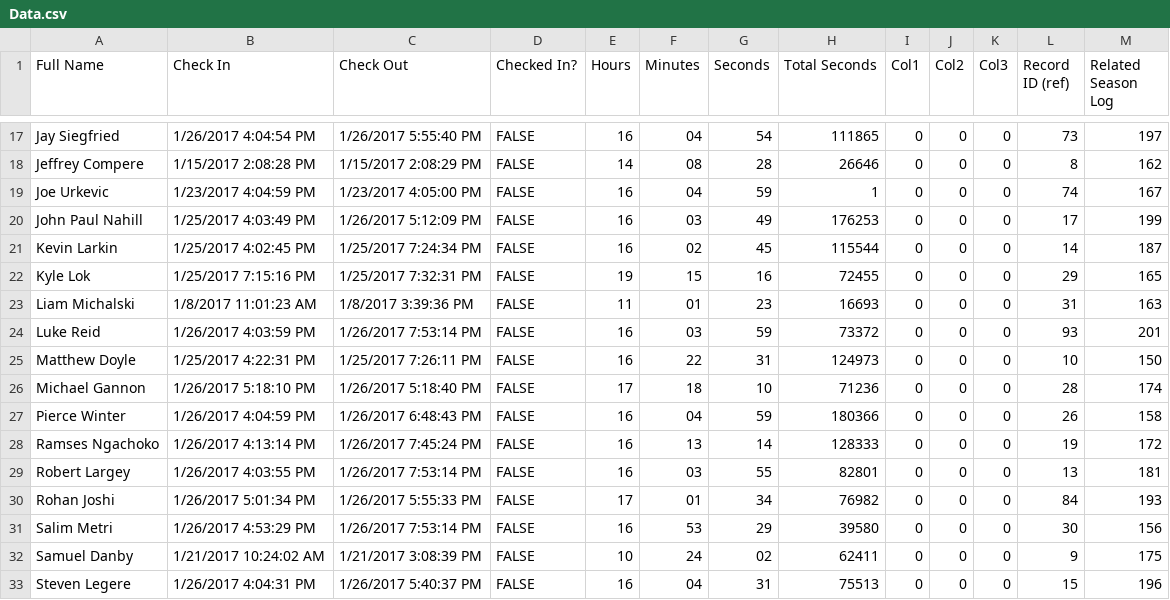
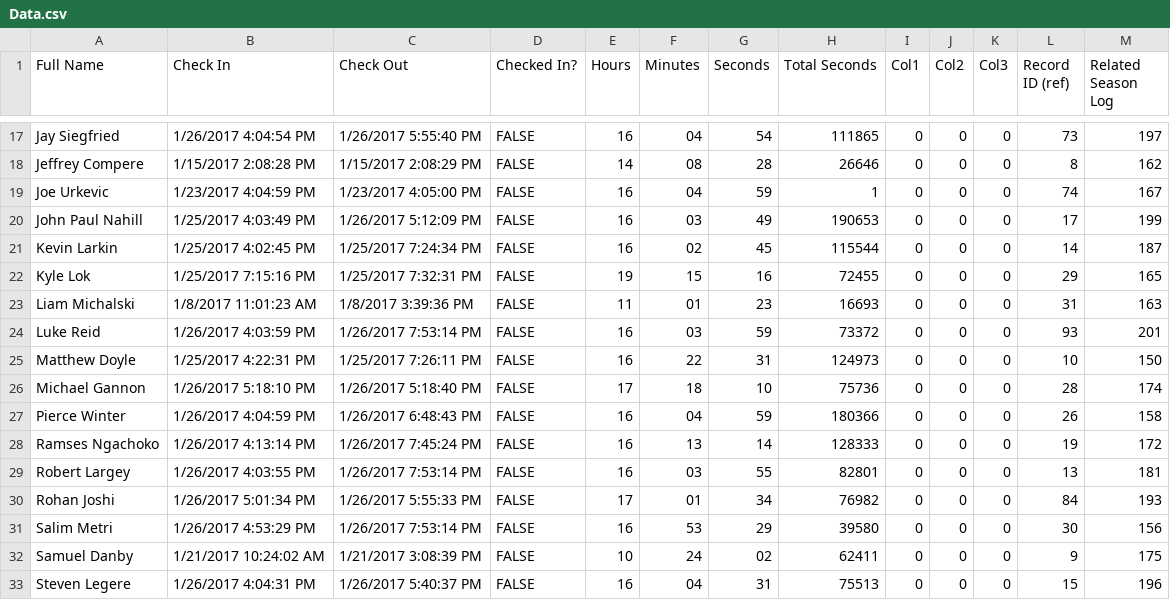
Before and after one commit to prifken/robotics3958, a CSV file: 2017 Attendance/Data/Data.csv, drawn as a sheet; only a part is shown, gaps mark what is left out.

Commit message:
Adjustments for JP and Mike Gannon
4 hours for JP
1.25 Hours for Mike

```diff
--- a/2017 Attendance/Data/Data.csv
+++ b/2017 Attendance/Data/Data.csv
@@ -19,3 +19,3 @@ Jeffrey Compere,1/15/2017 2:08:28 PM,1/15/2017 2:08:29 PM,FALSE,14,08,28,26646,0
 Joe Urkevic,1/23/2017 4:04:59 PM,1/23/2017 4:05:00 PM,FALSE,16,04,59,1,0,0,0,74,167
-John Paul Nahill,1/25/2017 4:03:49 PM,1/26/2017 5:12:09 PM,FALSE,16,03,49,176253,0,0,0,17,199
+John Paul Nahill,1/25/2017 4:03:49 PM,1/26/2017 5:12:09 PM,FALSE,16,03,49,190653,0,0,0,17,199
 Kevin Larkin,1/25/2017 4:02:45 PM,1/25/2017 7:24:34 PM,FALSE,16,02,45,115544,0,0,0,14,187
@@ -25,3 +25,3 @@ Luke Reid,1/26/2017 4:03:59 PM,1/26/2017 7:53:14 PM,FALSE,16,03,59,73372,0,0,0,9
 Matthew Doyle,1/25/2017 4:22:31 PM,1/25/2017 7:26:11 PM,FALSE,16,22,31,124973,0,0,0,10,150
-Michael Gannon,1/26/2017 5:18:10 PM,1/26/2017 5:18:40 PM,FALSE,17,18,10,71236,0,0,0,28,174
+Michael Gannon,1/26/2017 5:18:10 PM,1/26/2017 5:18:40 PM,FALSE,17,18,10,75736,0,0,0,28,174
 Pierce Winter,1/26/2017 4:04:59 PM,1/26/2017 6:48:43 PM,FALSE,16,04,59,180366,0,0,0,26,158
```
